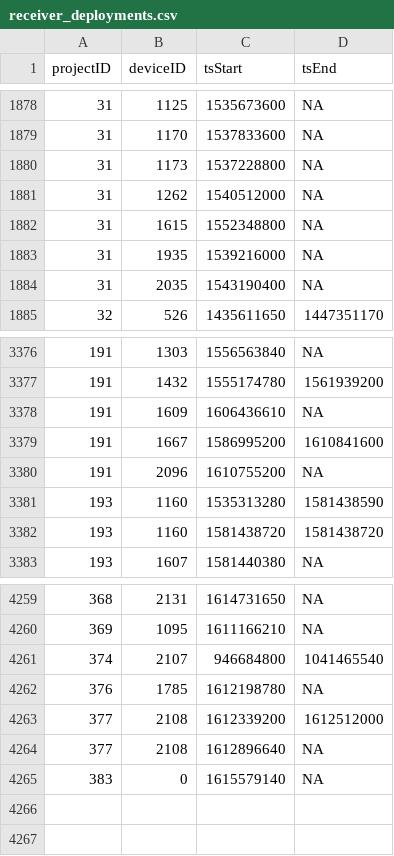
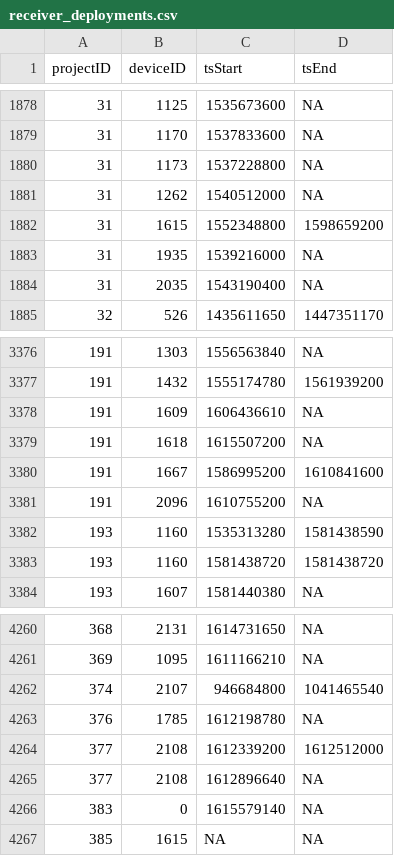
Before and after one commit to jbrzusto/motus-metadata-history, a CSV file: receiver_deployments.csv, drawn as a sheet; only a part is shown, gaps mark what is left out.

```diff
--- a/receiver_deployments.csv
+++ b/receiver_deployments.csv
@@ -1881,3 +1881,3 @@
 31,1262,1540512000,NA
-31,1615,1552348800,NA
+31,1615,1552348800,1598659200
 31,1935,1539216000,NA
@@ -3378,2 +3378,3 @@
 191,1609,1606436610,NA
+191,1618,1615507200,NA
 191,1667,1586995200,1610841600
@@ -4265 +4266,2 @@
 383,0,1615579140,NA
+385,1615,NA,NA
```
Also changed, not shown: 1 other file.
